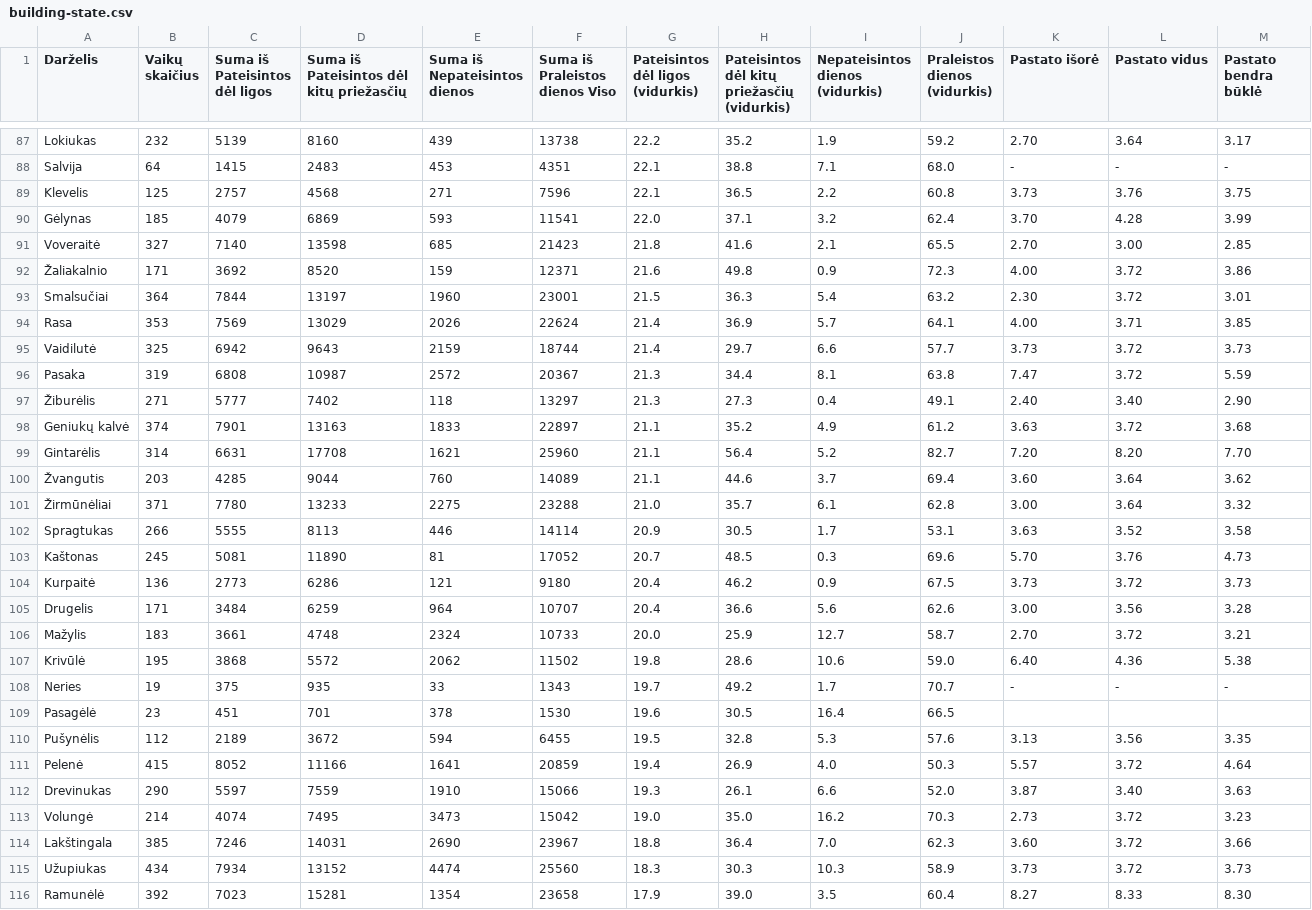
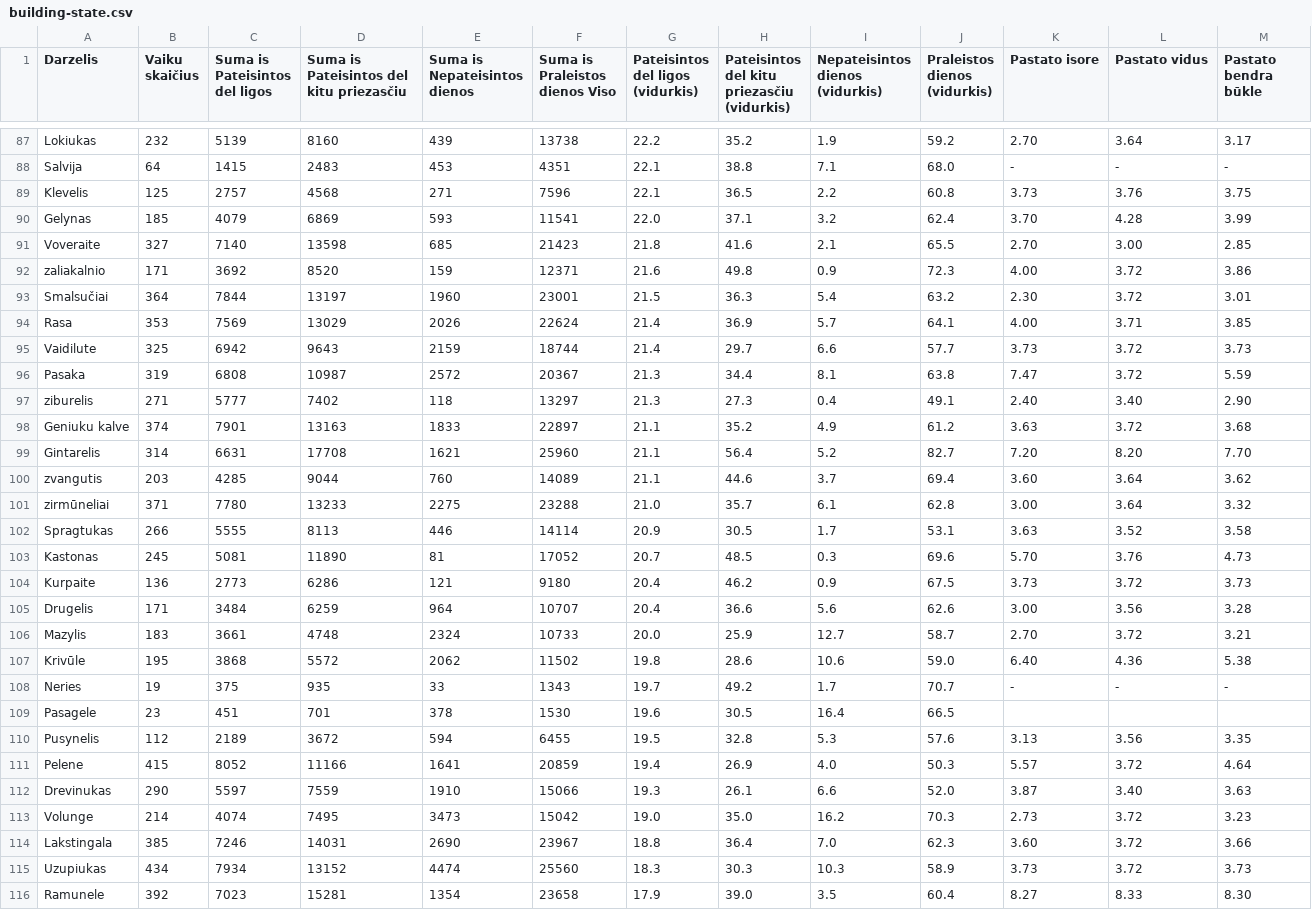
Before and after one commit to pavel-surinin/vilnius-kindergarden, a CSV file: src/main/resources/csv/building-state.csv, drawn as a sheet; only a part is shown, gaps mark what is left out; the diff covers the shown part only.

```diff
--- a/src/main/resources/csv/building-state.csv
+++ b/src/main/resources/csv/building-state.csv
@@ -1,12 +1,12 @@
-Darželis,"Vaikų
-skaičius","Suma iš
-Pateisintos dėl ligos","Suma iš
-Pateisintos dėl kitų priežasčių","Suma iš
-Nepateisintos dienos","Suma iš
-Praleistos dienos Viso","Pateisintos
-dėl ligos (vidurkis)","Pateisintos
-dėl kitų priežasčių
-(vidurkis)","Nepateisintos
-dienos (vidurkis)","Praleistos
-dienos
-(vidurkis)",Pastato išorė,Pastato vidus,Pastato bendra būklė
+Darzelis,"Vaiku
+skaičius","Suma is
+Pateisintos del ligos","Suma is
+Pateisintos del kitu priezasčiu","Suma is
+Nepateisintos dienos","Suma is
+Praleistos dienos Viso","Pateisintos
+del ligos (vidurkis)","Pateisintos
+del kitu priezasčiu
+(vidurkis)","Nepateisintos
+dienos (vidurkis)","Praleistos
+dienos
+(vidurkis)",Pastato isore,Pastato vidus,Pastato bendra būkle
@@ -100,28 +100,28 @@ Salvija,64,1415,2483,453,4351,22.1,38.8,7.1,68.0,-,-,-
 Klevelis,125,2757,4568,271,7596,22.1,36.5,2.2,60.8,3.73,3.76,3.75
-Gėlynas,185,4079,6869,593,11541,22.0,37.1,3.2,62.4,3.70,4.28,3.99
-Voveraitė,327,7140,13598,685,21423,21.8,41.6,2.1,65.5,2.70,3.00,2.85
-Žaliakalnio,171,3692,8520,159,12371,21.6,49.8,0.9,72.3,4.00,3.72,3.86
+Gelynas,185,4079,6869,593,11541,22.0,37.1,3.2,62.4,3.70,4.28,3.99
+Voveraite,327,7140,13598,685,21423,21.8,41.6,2.1,65.5,2.70,3.00,2.85
+zaliakalnio,171,3692,8520,159,12371,21.6,49.8,0.9,72.3,4.00,3.72,3.86
 Smalsučiai,364,7844,13197,1960,23001,21.5,36.3,5.4,63.2,2.30,3.72,3.01
 Rasa,353,7569,13029,2026,22624,21.4,36.9,5.7,64.1,4.00,3.71,3.85
-Vaidilutė,325,6942,9643,2159,18744,21.4,29.7,6.6,57.7,3.73,3.72,3.73
+Vaidilute,325,6942,9643,2159,18744,21.4,29.7,6.6,57.7,3.73,3.72,3.73
 Pasaka,319,6808,10987,2572,20367,21.3,34.4,8.1,63.8,7.47,3.72,5.59
-Žiburėlis,271,5777,7402,118,13297,21.3,27.3,0.4,49.1,2.40,3.40,2.90
-Geniukų kalvė,374,7901,13163,1833,22897,21.1,35.2,4.9,61.2,3.63,3.72,3.68
-Gintarėlis,314,6631,17708,1621,25960,21.1,56.4,5.2,82.7,7.20,8.20,7.70
-Žvangutis,203,4285,9044,760,14089,21.1,44.6,3.7,69.4,3.60,3.64,3.62
-Žirmūnėliai,371,7780,13233,2275,23288,21.0,35.7,6.1,62.8,3.00,3.64,3.32
+ziburelis,271,5777,7402,118,13297,21.3,27.3,0.4,49.1,2.40,3.40,2.90
+Geniuku kalve,374,7901,13163,1833,22897,21.1,35.2,4.9,61.2,3.63,3.72,3.68
+Gintarelis,314,6631,17708,1621,25960,21.1,56.4,5.2,82.7,7.20,8.20,7.70
+zvangutis,203,4285,9044,760,14089,21.1,44.6,3.7,69.4,3.60,3.64,3.62
+zirmūneliai,371,7780,13233,2275,23288,21.0,35.7,6.1,62.8,3.00,3.64,3.32
 Spragtukas,266,5555,8113,446,14114,20.9,30.5,1.7,53.1,3.63,3.52,3.58
-Kaštonas,245,5081,11890,81,17052,20.7,48.5,0.3,69.6,5.70,3.76,4.73
-Kurpaitė,136,2773,6286,121,9180,20.4,46.2,0.9,67.5,3.73,3.72,3.73
+Kastonas,245,5081,11890,81,17052,20.7,48.5,0.3,69.6,5.70,3.76,4.73
+Kurpaite,136,2773,6286,121,9180,20.4,46.2,0.9,67.5,3.73,3.72,3.73
 Drugelis,171,3484,6259,964,10707,20.4,36.6,5.6,62.6,3.00,3.56,3.28
-Mažylis,183,3661,4748,2324,10733,20.0,25.9,12.7,58.7,2.70,3.72,3.21
-Krivūlė,195,3868,5572,2062,11502,19.8,28.6,10.6,59.0,6.40,4.36,5.38
+Mazylis,183,3661,4748,2324,10733,20.0,25.9,12.7,58.7,2.70,3.72,3.21
+Krivūle,195,3868,5572,2062,11502,19.8,28.6,10.6,59.0,6.40,4.36,5.38
 Neries,19,375,935,33,1343,19.7,49.2,1.7,70.7,-,-,-
-Pasagėlė,23,451,701,378,1530,19.6,30.5,16.4,66.5,,,
-Pušynėlis,112,2189,3672,594,6455,19.5,32.8,5.3,57.6,3.13,3.56,3.35
-Pelenė,415,8052,11166,1641,20859,19.4,26.9,4.0,50.3,5.57,3.72,4.64
+Pasagele,23,451,701,378,1530,19.6,30.5,16.4,66.5,,,
+Pusynelis,112,2189,3672,594,6455,19.5,32.8,5.3,57.6,3.13,3.56,3.35
+Pelene,415,8052,11166,1641,20859,19.4,26.9,4.0,50.3,5.57,3.72,4.64
 Drevinukas,290,5597,7559,1910,15066,19.3,26.1,6.6,52.0,3.87,3.40,3.63
-Volungė,214,4074,7495,3473,15042,19.0,35.0,16.2,70.3,2.73,3.72,3.23
-Lakštingala,385,7246,14031,2690,23967,18.8,36.4,7.0,62.3,3.60,3.72,3.66
-Užupiukas,434,7934,13152,4474,25560,18.3,30.3,10.3,58.9,3.73,3.72,3.73
-Ramunėlė,392,7023,15281,1354,23658,17.9,39.0,3.5,60.4,8.27,8.33,8.30
+Volunge,214,4074,7495,3473,15042,19.0,35.0,16.2,70.3,2.73,3.72,3.23
+Lakstingala,385,7246,14031,2690,23967,18.8,36.4,7.0,62.3,3.60,3.72,3.66
+Uzupiukas,434,7934,13152,4474,25560,18.3,30.3,10.3,58.9,3.73,3.72,3.73
+Ramunele,392,7023,15281,1354,23658,17.9,39.0,3.5,60.4,8.27,8.33,8.30
```
Also changed, not shown: 67 edited cells elsewhere in this file, src/main/resources/csv/gardens.csv, src/main/resources/csv/missed-days.csv, 9 other files.
